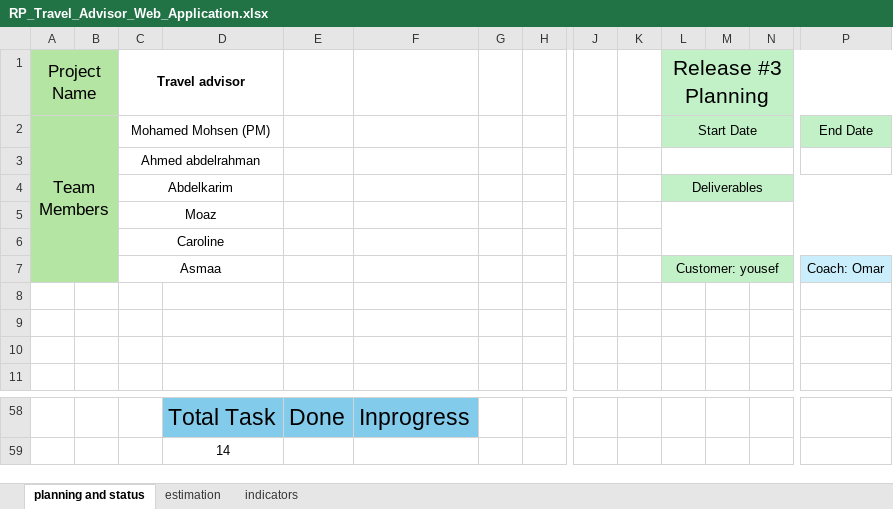
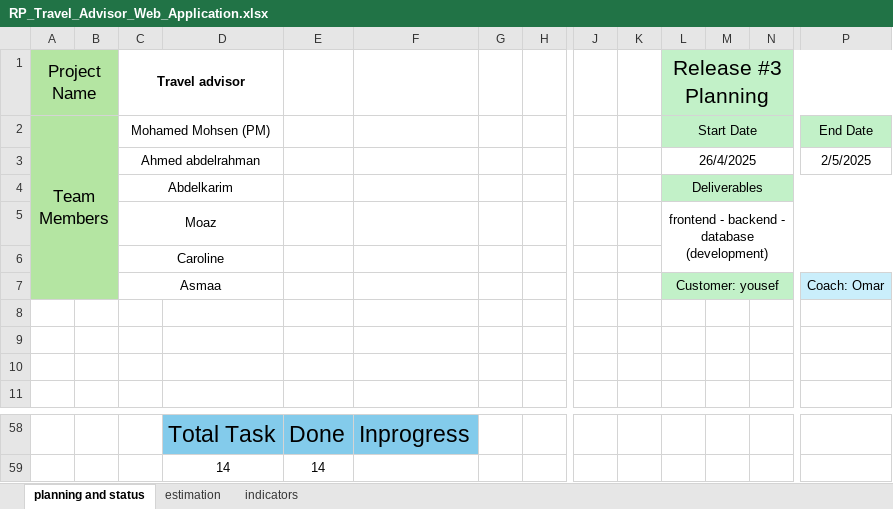
Before and after one commit to Mohamed-Mohsen98/Travel-Advisor-Web-Application, an Excel workbook: PMP/Release Planning/RP_Travel_Advisor_Web_Application.xlsx, sheet planning and status, drawn as a sheet; only a part is shown, gaps mark what is left out; values as stored, in another font and other column widths than the file's, no borders; removed rows and columns are numbered as before the commit, all else as after; rows hold the shown columns only; the diff covers the shown part only; the diff names each change by its address in the sheet, - before the commit and + after, or states it on an @@ line.

Commit message:
Release V1.5

```diff
--- a/PMP/Release Planning/RP_Travel_Advisor_Web_Application.xlsx (sheet planning and status)
+++ b/PMP/Release Planning/RP_Travel_Advisor_Web_Application.xlsx (sheet planning and status)
-row 3:  |  | Ahmed abdelrahman
+row 3:  |  | Ahmed abdelrahman |  |  |  |  |  |  |  | 26/4/2025 |  |  | 2/5/2025
-L5 (Release #3 Planning): (empty)
+L5 (Release #3 Planning): frontend - backend - database (development)
-E59: (empty)
+E59: 14
```
Also changed, not shown: 26 added rows, 26 removed rows, 2 moved rows and merged cells elsewhere in this sheet, sheet estimation.
